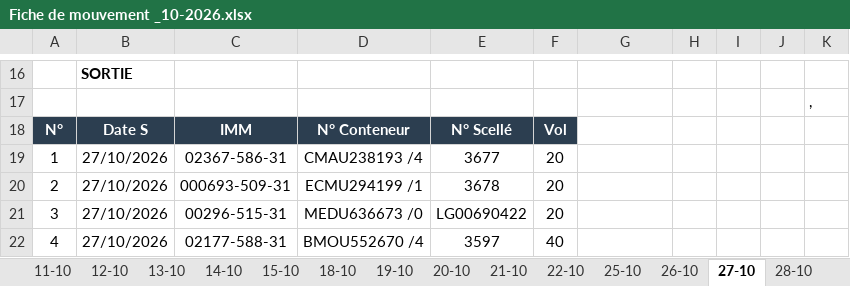
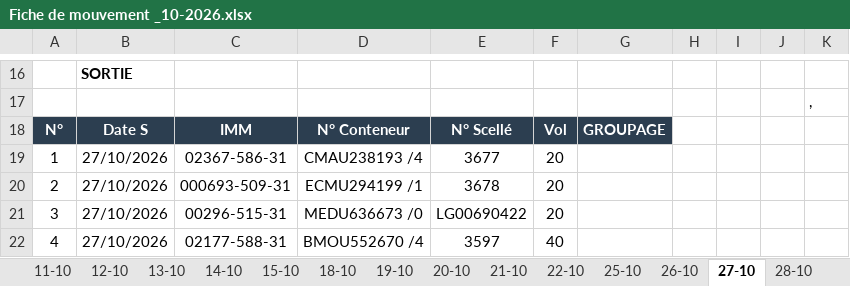
Before and after one commit to Mag2027pro/egs-conatainer-tracker-, an Excel workbook: Fiche de mouvement _10-2026.xlsx, sheet 27-10, drawn as a sheet; only a part is shown, gaps mark what is left out; values as stored, in another font and other column widths than the file's, no borders; charts and pictures not drawn; the diff names each change by its address in the sheet, - before the commit and + after, or states it on an @@ line.

Commit message:
Add files via upload

```diff
--- a/Fiche de mouvement _10-2026.xlsx (sheet 27-10)
+++ b/Fiche de mouvement _10-2026.xlsx (sheet 27-10)
-G18: (empty)
+G18: GROUPAGE
-G18 fill: none
+G18 fill: #2C3E50
```
